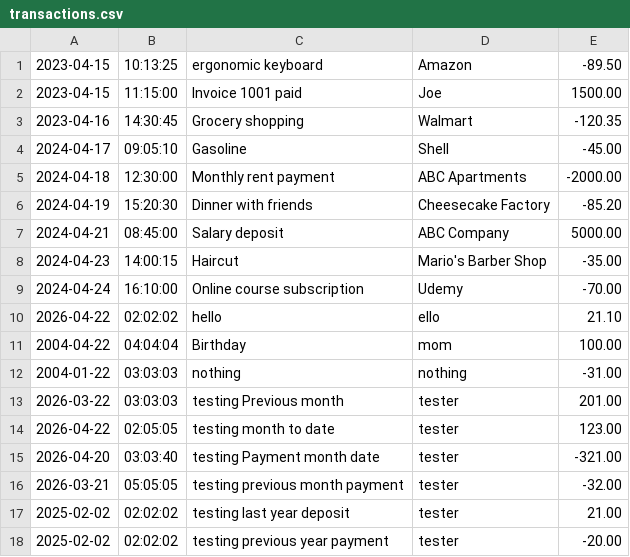
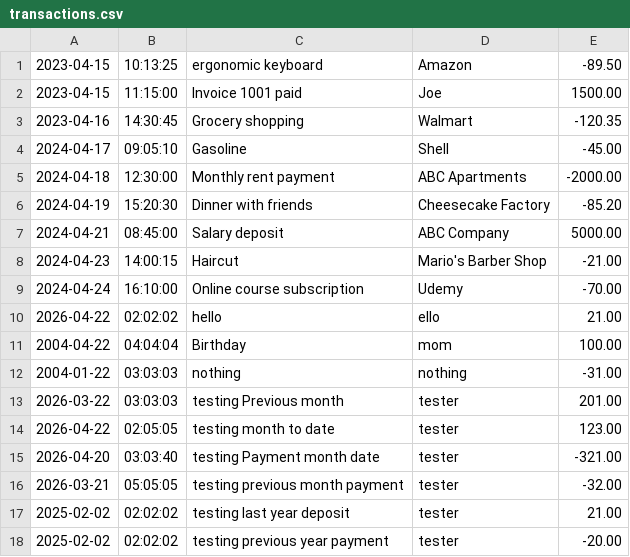
Before and after one commit to nurbu/ledger-app, a CSV file: transactions.csv, drawn as a sheet.

Commit message:
Tested custom search error caught with amount.

```diff
--- a/transactions.csv
+++ b/transactions.csv
@@ -7,5 +7,5 @@
 2024-04-21|08:45:00|Salary deposit|ABC Company|5000.00
-2024-04-23|14:00:15|Haircut|Mario's Barber Shop|-35.00
+2024-04-23|14:00:15|Haircut|Mario's Barber Shop|-21.00
 2024-04-24|16:10:00|Online course subscription|Udemy|-70.00
-2026-04-22|02:02:02|hello|ello|21.10
+2026-04-22|02:02:02|hello|ello|21.00
 2004-04-22|04:04:04|Birthday|mom|100.00
```
